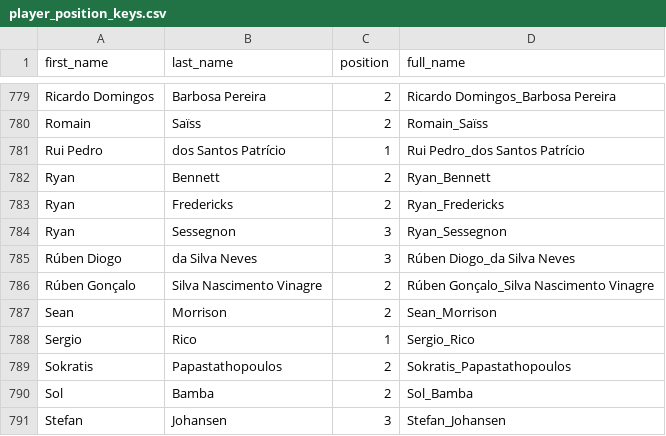
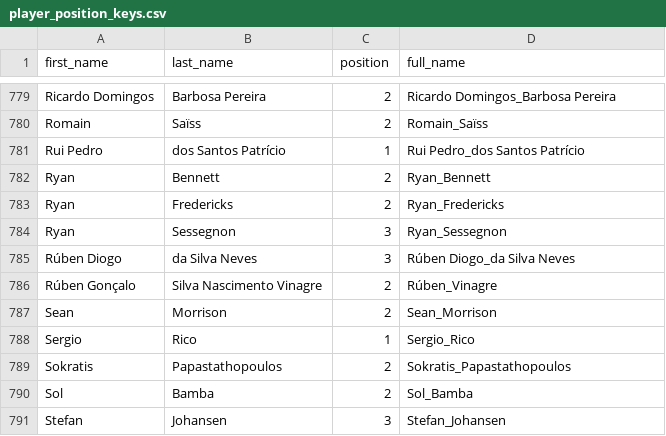
Before and after one commit to colinpbowen/fantasy-RL, a CSV file: player_position_keys.csv, drawn as a sheet; only a part is shown, gaps mark what is left out.

Commit message:
Updating player names

```diff
--- a/player_position_keys.csv
+++ b/player_position_keys.csv
@@ -785,3 +785,3 @@ Ryan,Sessegnon,3,Ryan_Sessegnon
 Rúben Diogo,da Silva Neves,3,Rúben Diogo_da Silva Neves
-Rúben Gonçalo,Silva Nascimento Vinagre,2,Rúben Gonçalo_Silva Nascimento Vinagre
+Rúben Gonçalo,Silva Nascimento Vinagre,2,Rúben_Vinagre
 Sean,Morrison,2,Sean_Morrison
```
Also changed, not shown: selected_18-19.csv.
